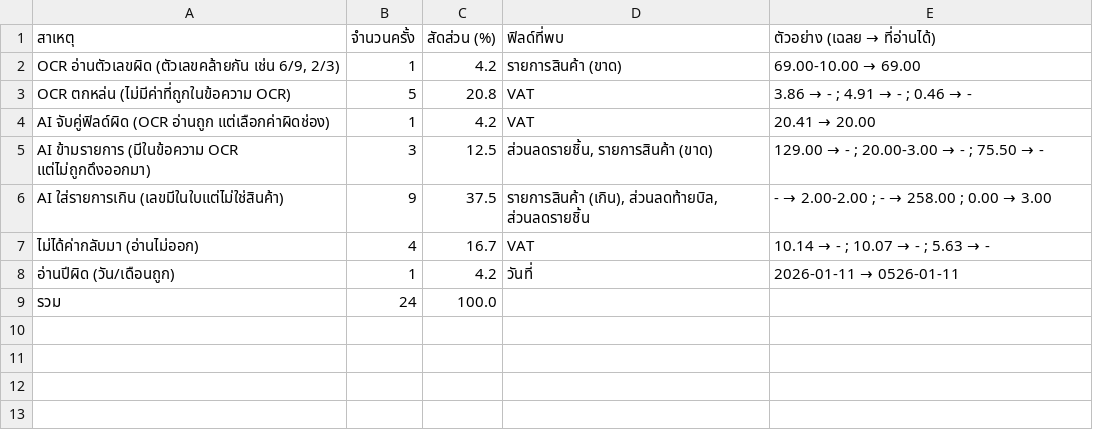
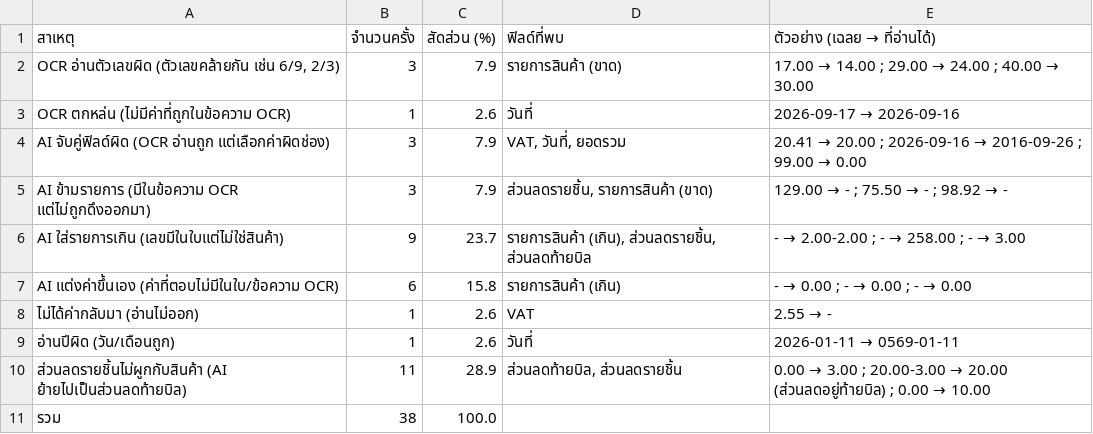
Before and after one commit to Thanchanokki/PjPukthong, a CSV file: pukthong/backend/evaluation/results/table4-error-causes.csv, drawn as a sheet.

```diff
--- a/pukthong/backend/evaluation/results/table4-error-causes.csv
+++ b/pukthong/backend/evaluation/results/table4-error-causes.csv
@@ -1,9 +1,11 @@
 สาเหตุ,จำนวนครั้ง,สัดส่วน (%),ฟิลด์ที่พบ,ตัวอย่าง (เฉลย → ที่อ่านได้)
-"OCR อ่านตัวเลขผิด (ตัวเลขคล้ายกัน เช่น 6/9, 2/3)",1,4.2,รายการสินค้า (ขาด),69.00-10.00 → 69.00
-OCR ตกหล่น (ไม่มีค่าที่ถูกในข้อความ OCR),5,20.8,VAT,3.86 → - ; 4.91 → - ; 0.46 → -
-AI จับคู่ฟิลด์ผิด (OCR อ่านถูก แต่เลือกค่าผิดช่อง),1,4.2,VAT,20.41 → 20.00
-AI ข้ามรายการ (มีในข้อความ OCR แต่ไม่ถูกดึงออกมา),3,12.5,"ส่วนลดรายชิ้น, รายการสินค้า (ขาด)",129.00 → - ; 20.00-3.00 → - ; 75.50 → -
-AI ใส่รายการเกิน (เลขมีในใบแต่ไม่ใช่สินค้า),9,37.5,"รายการสินค้า (เกิน), ส่วนลดท้ายบิล, ส่วนลดรายชิ้น",- → 2.00-2.00 ; - → 258.00 ; 0.00 → 3.00
-ไม่ได้ค่ากลับมา (อ่านไม่ออก),4,16.7,VAT,10.14 → - ; 10.07 → - ; 5.63 → -
-อ่านปีผิด (วัน/เดือนถูก),1,4.2,วันที่,2026-01-11 → 0526-01-11
-รวม,24,100.0,,
+"OCR อ่านตัวเลขผิด (ตัวเลขคล้ายกัน เช่น 6/9, 2/3)",3,7.9,รายการสินค้า (ขาด),17.00 → 14.00 ; 29.00 → 24.00 ; 40.00 → 30.00
+OCR ตกหล่น (ไม่มีค่าที่ถูกในข้อความ OCR),1,2.6,วันที่,2026-09-17 → 2026-09-16
+AI จับคู่ฟิลด์ผิด (OCR อ่านถูก แต่เลือกค่าผิดช่อง),3,7.9,"VAT, วันที่, ยอดรวม",20.41 → 20.00 ; 2026-09-16 → 2016-09-26 ; 99.00 → 0.00
+AI ข้ามรายการ (มีในข้อความ OCR แต่ไม่ถูกดึงออกมา),3,7.9,"ส่วนลดรายชิ้น, รายการสินค้า (ขาด)",129.00 → - ; 75.50 → - ; 98.92 → -
+AI ใส่รายการเกิน (เลขมีในใบแต่ไม่ใช่สินค้า),9,23.7,"รายการสินค้า (เกิน), ส่วนลดรายชิ้น, ส่วนลดท้ายบิล",- → 2.00-2.00 ; - → 258.00 ; - → 3.00
+AI แต่งค่าขึ้นเอง (ค่าที่ตอบไม่มีในใบ/ข้อความ OCR),6,15.8,รายการสินค้า (เกิน),- → 0.00 ; - → 0.00 ; - → 0.00
+ไม่ได้ค่ากลับมา (อ่านไม่ออก),1,2.6,VAT,2.55 → -
+อ่านปีผิด (วัน/เดือนถูก),1,2.6,วันที่,2026-01-11 → 0569-01-11
+ส่วนลดรายชิ้นไม่ผูกกับสินค้า (AI ย้ายไปเป็นส่วนลดท้ายบิล),11,28.9,"ส่วนลดท้ายบิล, ส่วนลดรายชิ้น",0.00 → 3.00 ; 20.00-3.00 → 20.00 (ส่วนลดอยู่ท้ายบิล) ; 0.00 → 10.00
+รวม,38,100.0,,
```
Also changed, not shown: pukthong/backend/evaluation/results/table1-accuracy.csv, pukthong/backend/evaluation/results/table2-by-condition.csv, 11 other files.
